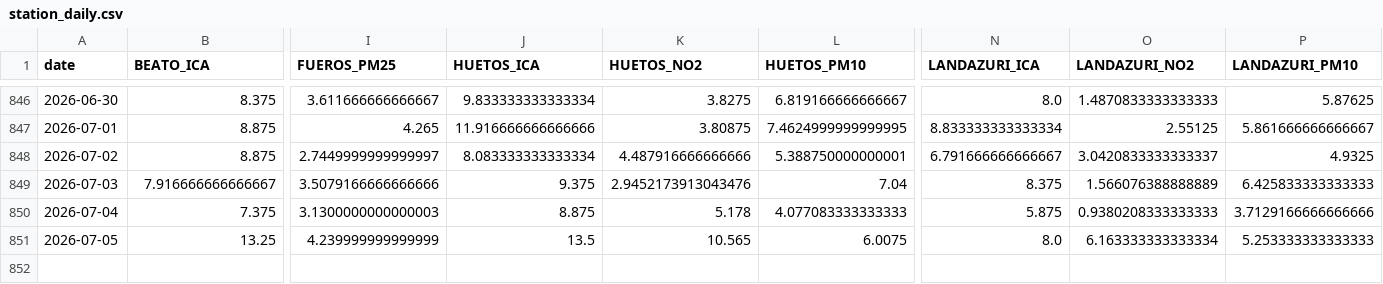
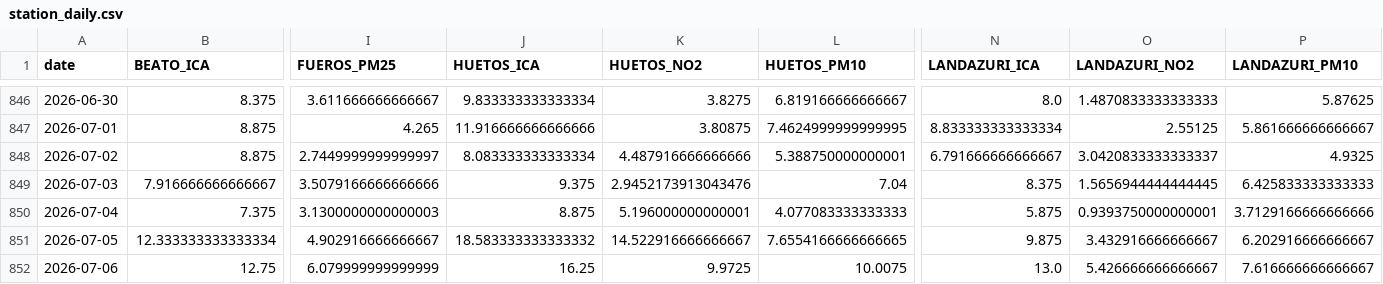
Before and after one commit to eortas/Gasteiz_air_quality, a CSV file: data/processed/station_daily.csv, drawn as a sheet; only a part is shown, gaps mark what is left out; removed rows and columns are numbered as before the commit, all else as after; rows hold the shown columns only; the diff names each change by its address in the sheet, - before the commit and + after, or states it on an @@ line.

```diff
--- a/data/processed/station_daily.csv
+++ b/data/processed/station_daily.csv
-O849 (LANDAZURI_NO2): 1.566076388888889
+O849 (LANDAZURI_NO2): 1.5656944444444445
-K850 (HUETOS_NO2): 5.178
+K850 (HUETOS_NO2): 5.196000000000001
-O850 (LANDAZURI_NO2): 0.9380208333333333
+O850 (LANDAZURI_NO2): 0.9393750000000001
-row 851: 2026-07-05 | 13.25 | 4.239999999999999 | 13.5 | 10.565 | 6.0075 | 8.0 | 6.163333333333334 | 5.253333333333333
+row 851: 2026-07-05 | 12.333333333333334 | 4.902916666666667 | 18.583333333333332 | 14.522916666666667 | 7.6554166666666665 | 9.875 | 3.432916666666667 | 6.202916666666667
+row 852: 2026-07-06 | 12.75 | 6.079999999999999 | 16.25 | 9.9725 | 10.0075 | 13.0 | 5.426666666666667 | 7.616666666666667
```
Also changed, not shown: 40 other files.
